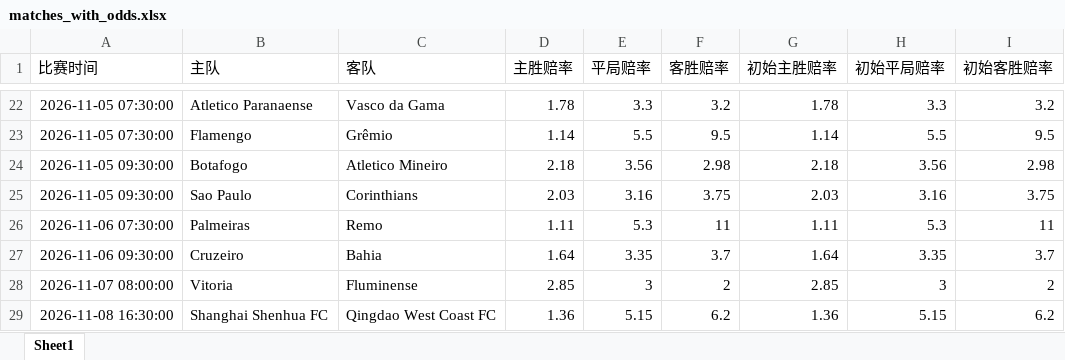
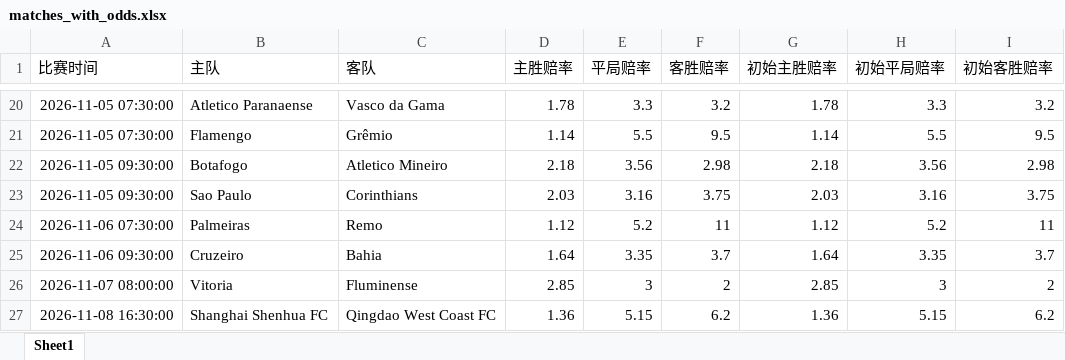
Before and after one commit to mynametengfei-coder/football_model, an Excel workbook: matches_with_odds.xlsx, sheet Sheet1, drawn as a sheet; only a part is shown, gaps mark what is left out; values as stored, in another font and other column widths than the file's, no borders; addresses are those after the commit; the diff covers the shown part only; the diff names each change by its address in the sheet, - before the commit and + after, or states it on an @@ line.

```diff
--- a/matches_with_odds.xlsx (sheet Sheet1)
+++ b/matches_with_odds.xlsx (sheet Sheet1)
-D24 (主胜赔率): 1.11
+D24 (主胜赔率): 1.12
-E24 (平局赔率): 5.3
+E24 (平局赔率): 5.2
-G24 (初始主胜赔率): 1.11
+G24 (初始主胜赔率): 1.12
-H24 (初始平局赔率): 5.3
+H24 (初始平局赔率): 5.2
```
Also changed, not shown: 2 added rows, 4 removed rows and 42 edited cells elsewhere in this sheet, odds_history.xlsx.
